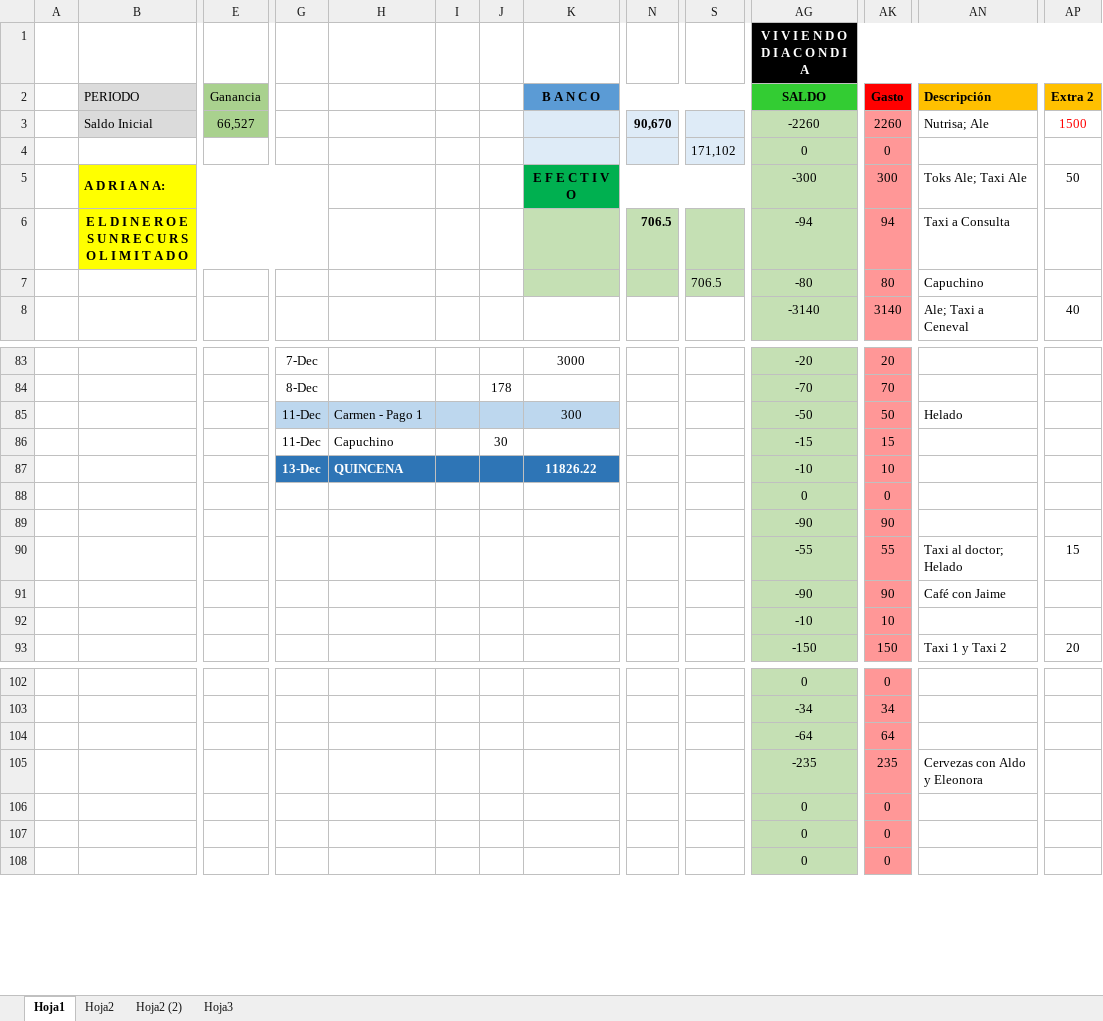
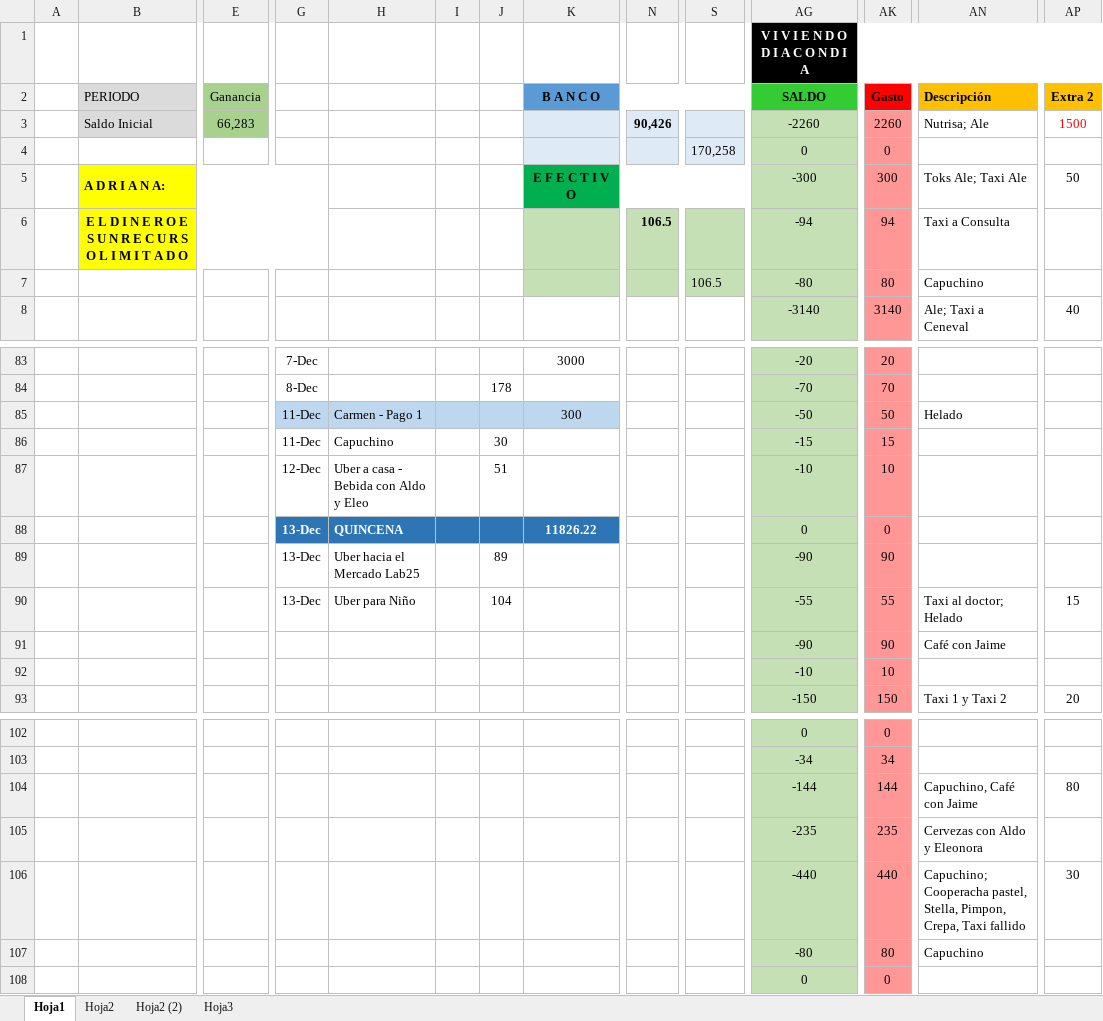
Before and after one commit to Adrifelcha/Adrifelcha, an Excel workbook: Finanzas/3_Sept-Dic_2018.xlsx, sheet Hoja1, drawn as a sheet; only a part is shown, gaps mark what is left out; values as stored, in another font and other column widths than the file's, no borders; removed rows and columns are numbered as before the commit, all else as after; rows hold the shown columns only; the diff covers the shown part only; the diff names each change by its address in the sheet, - before the commit and + after, or states it on an @@ line.

```diff
--- a/Finanzas/3_Sept-Dic_2018.xlsx (sheet Hoja1)
+++ b/Finanzas/3_Sept-Dic_2018.xlsx (sheet Hoja1)
-E3 (Ganancia): 66,527
+E3 (Ganancia): 66,283
-N3: 90,670
+N3: 90,426
-S4: 171,102
+S4: 170,258
-N6: 706.5
+N6: 106.5
-S7: 706.5
+S7: 106.5
-G87: 13-Dec
+G87: 12-Dec
-G87:K87 fill: #2E75B6
+G87:K87 fill: none
@@ G87:H87 bold: on → off, text colour: #FFFFFF → black @@
-H87: QUINCENA
+H87: Uber a casa - Bebida con Aldo y Eleo
-J87: (empty)
+J87: 51
-K87 (B A N C O): 11826.22
+K87 (B A N C O): (empty)
-G88:G90: (empty)
+G88:G90: 13-Dec
-G88:K88 fill: none
+G88:K88 fill: #2E75B6
-H88: (empty)
+H88: QUINCENA
-K88 (B A N C O): (empty)
+K88 (B A N C O): 11826.22
-H89: (empty)
+H89: Uber hacia el Mercado Lab25
-J89: (empty)
+J89: 89
-H90: (empty)
+H90: Uber para Niño
-J90: (empty)
+J90: 104
-AG104 (SALDO): -64
+AG104 (SALDO): -144
-AK104 (Gasto): 64
+AK104 (Gasto): 144
-AN104 (Descripción): (empty)
+AN104 (Descripción): Capuchino, Café con Jaime
-AP104 (Extra 2): (empty)
+AP104 (Extra 2): 80
-row 106:  |  |  |  |  |  |  |  |  |  | 0 | 0
-row 107:  |  |  |  |  |  |  |  |  |  | 0 | 0
+row 106:  |  |  |  |  |  |  |  |  |  | -440 | 440 | Capuchino; Cooperacha pastel, Stella, Pimpon, Crepa, Taxi fallido | 30
+row 107:  |  |  |  |  |  |  |  |  |  | -80 | 80 | Capuchino
```
Also changed, not shown: 79 edited cells and cell formats elsewhere in this sheet, formulas that keep their value.
